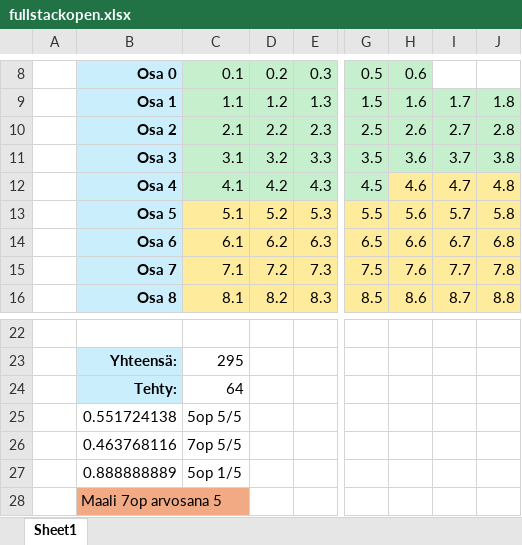
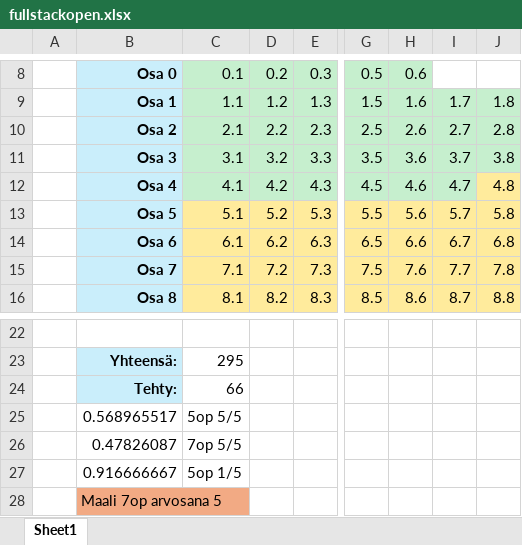
Before and after one commit to Kiisshen/fullstackopen, an Excel workbook: fullstackopen.xlsx, sheet Sheet1, drawn as a sheet; only a part is shown, gaps mark what is left out; values as stored, in another font and other column widths than the file's, no borders; the diff names each change by its address in the sheet, - before the commit and + after, or states it on an @@ line.

```diff
--- a/fullstackopen.xlsx (sheet Sheet1)
+++ b/fullstackopen.xlsx (sheet Sheet1)
-H12:I12 fill: #FFEB9C
+H12:I12 fill: #C6EFCE
-C24: 64
+C24: 66
-B25: 0.551724138
+B25: 0.568965517
-B26: 0.463768116
+B26: 0.47826087
-B27: 0.888888889
+B27: 0.916666667
```
Also changed, not shown: 5 other files.
